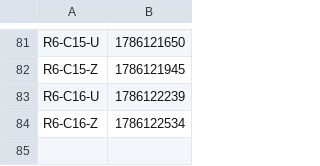
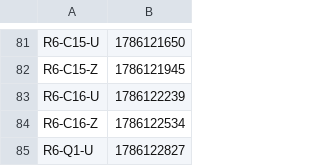
Before and after one commit to Boo-seon-woong/memcached-1.6.42-port_v4, a TSV file: experiments/semi_final/manifest.tsv, drawn as a sheet; only a part is shown, gaps mark what is left out; the diff names each change by its address in the sheet, - before the commit and + after, or states it on an @@ line.

Commit message:
[ariel] semi_final `R6-Q1-U` GO

```diff
--- a/experiments/semi_final/manifest.tsv
+++ b/experiments/semi_final/manifest.tsv
+row 85: R6-Q1-U | 1786122827
```
Also changed, not shown: 1 other file.
